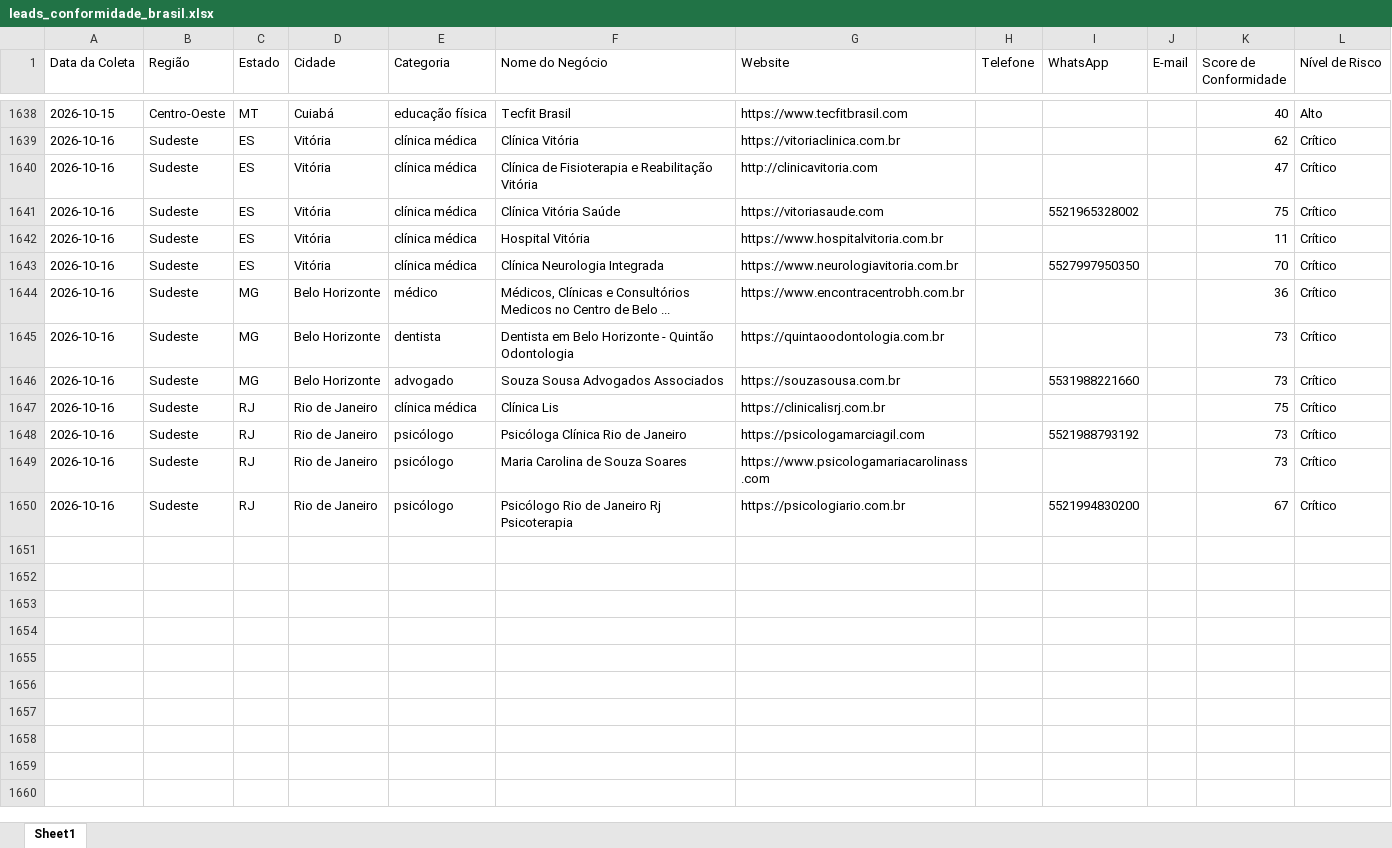
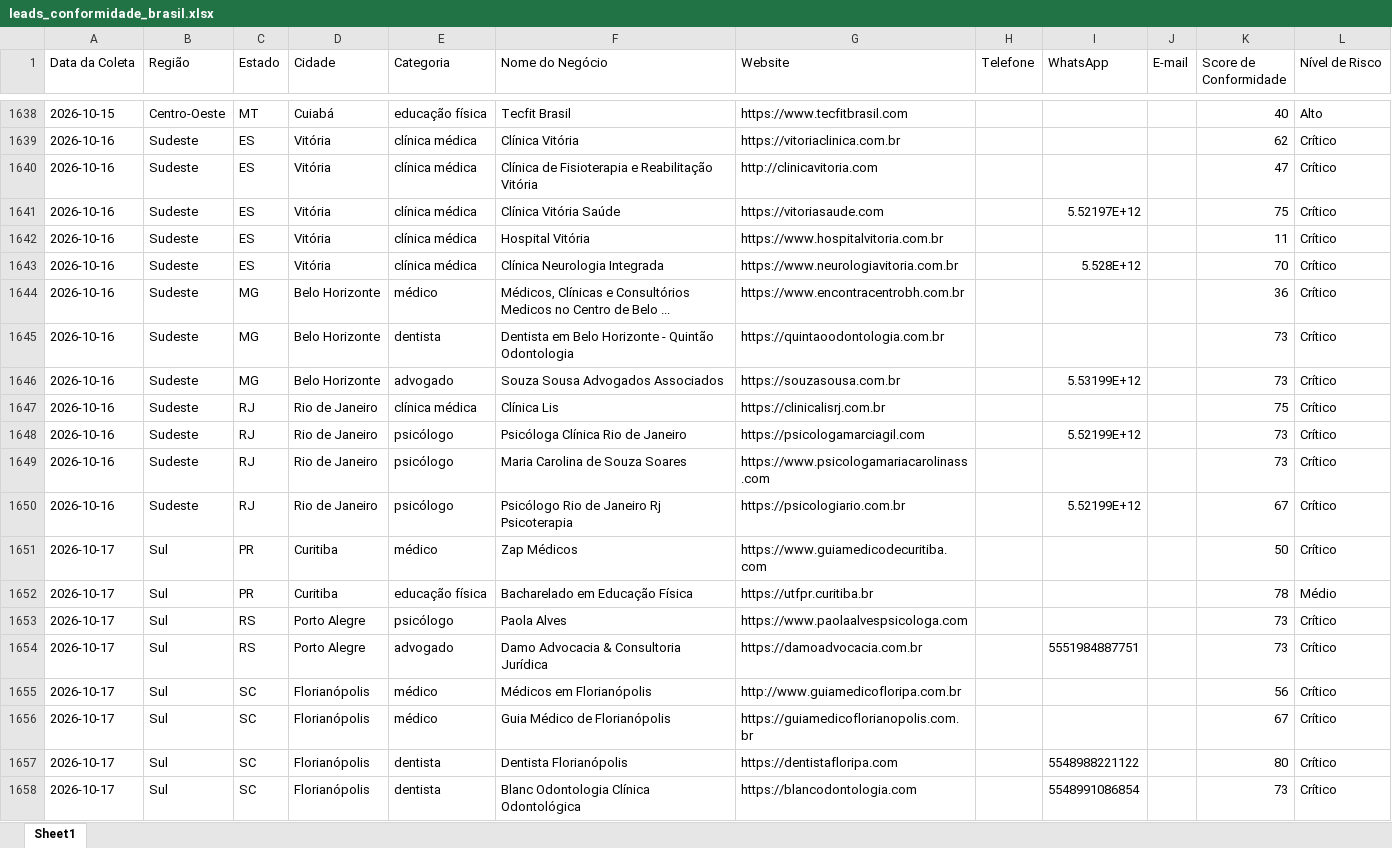
Before and after one commit to leandroeriksonoliveira/veltrodigital, an Excel workbook: leads_automation/data/leads_conformidade_brasil.xlsx, sheet Sheet1, drawn as a sheet; only a part is shown, gaps mark what is left out; values as stored, in another font and other column widths than the file's, no borders; the diff names each change by its address in the sheet, - before the commit and + after, or states it on an @@ line.

```diff
--- a/leads_automation/data/leads_conformidade_brasil.xlsx (sheet Sheet1)
+++ b/leads_automation/data/leads_conformidade_brasil.xlsx (sheet Sheet1)
-I1641 (WhatsApp): 5521965328002
+I1641 (WhatsApp): 5.52197E+12
-I1643 (WhatsApp): 5527997950350
+I1643 (WhatsApp): 5.528E+12
-I1646 (WhatsApp): 5531988221660
+I1646 (WhatsApp): 5.53199E+12
-I1648 (WhatsApp): 5521988793192
+I1648 (WhatsApp): 5.52199E+12
-I1650 (WhatsApp): 5521994830200
+I1650 (WhatsApp): 5.52199E+12
+row 1651: 2026-10-17 | Sul | PR | Curitiba | médico | Zap Médicos | https://www.guiamedicodecuritiba.com |  |  |  | 50 | Crítico
+row 1652: 2026-10-17 | Sul | PR | Curitiba | educação física | Bacharelado em Educação Física | https://utfpr.curitiba.br |  |  |  | 78 | Médio
+row 1653: 2026-10-17 | Sul | RS | Porto Alegre | psicólogo | Paola Alves | https://www.paolaalvespsicologa.com |  |  |  | 73 | Crítico
+row 1654: 2026-10-17 | Sul | RS | Porto Alegre | advogado | Damo Advocacia & Consultoria Jurídica | https://damoadvocacia.com.br |  | 5551984887751 |  | 73 | Crítico
+row 1655: 2026-10-17 | Sul | SC | Florianópolis | médico | Médicos em Florianópolis | http://www.guiamedicofloripa.com.br |  |  |  | 56 | Crítico
+row 1656: 2026-10-17 | Sul | SC | Florianópolis | médico | Guia Médico de Florianópolis | https://guiamedicoflorianopolis.com.br |  |  |  | 67 | Crítico
+row 1657: 2026-10-17 | Sul | SC | Florianópolis | dentista | Dentista Florianópolis | https://dentistafloripa.com |  | 5548988221122 |  | 80 | Crítico
+row 1658: 2026-10-17 | Sul | SC | Florianópolis | dentista | Blanc Odontologia Clínica Odontológica | https://blancodontologia.com |  | 5548991086854 |  | 73 | Crítico
```
Also changed, not shown: 1 other file.
